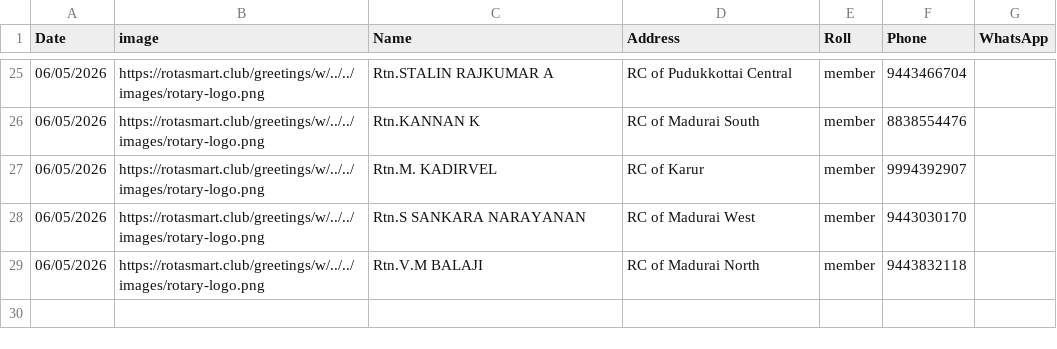
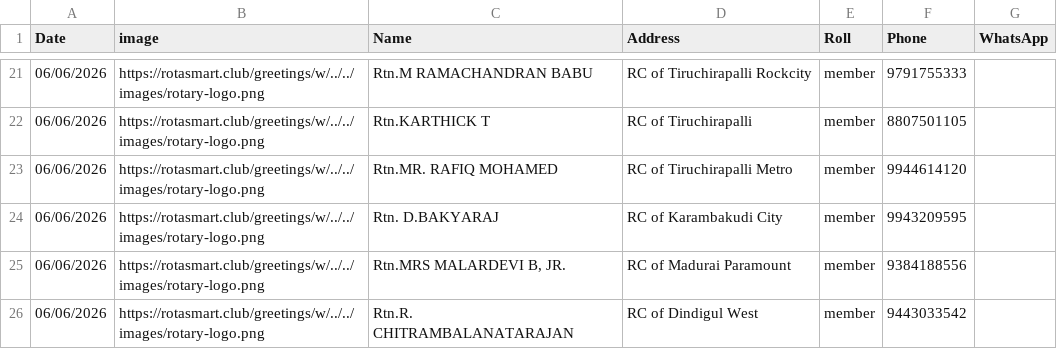
Before and after one commit to amuthap/wedding_automation, a CSV file: our_team_details.csv, drawn as a sheet; only a part is shown, gaps mark what is left out; the diff covers the shown part only.

```diff
--- a/our_team_details.csv
+++ b/our_team_details.csv
@@ -25,5 +21,6 @@ Date,image,Name,Address,Roll,Phone,WhatsApp
-06/05/2026,https://rotasmart.club/greetings/w/../../images/rotary-logo.png,Rtn.STALIN RAJKUMAR A,RC of Pudukkottai Central,member,9443466704,
-06/05/2026,https://rotasmart.club/greetings/w/../../images/rotary-logo.png,Rtn.KANNAN K,RC of Madurai South,member,8838554476,
-06/05/2026,https://rotasmart.club/greetings/w/../../images/rotary-logo.png,Rtn.M. KADIRVEL,RC of Karur,member,9994392907,
-06/05/2026,https://rotasmart.club/greetings/w/../../images/rotary-logo.png,Rtn.S SANKARA NARAYANAN,RC of Madurai West,member,9443030170,
-06/05/2026,https://rotasmart.club/greetings/w/../../images/rotary-logo.png,Rtn.V.M BALAJI,RC of Madurai North,member,9443832118,
+06/06/2026,https://rotasmart.club/greetings/w/../../images/rotary-logo.png,Rtn.M RAMACHANDRAN  BABU,RC of Tiruchirapalli Rockcity,member,9791755333,
+06/06/2026,https://rotasmart.club/greetings/w/../../images/rotary-logo.png,Rtn.KARTHICK T,RC of Tiruchirapalli,member,8807501105,
+06/06/2026,https://rotasmart.club/greetings/w/../../images/rotary-logo.png,Rtn.MR. RAFIQ MOHAMED,RC of Tiruchirapalli Metro,member,9944614120,
+06/06/2026,https://rotasmart.club/greetings/w/../../images/rotary-logo.png,Rtn. D.BAKYARAJ,RC of Karambakudi City,member,9943209595,
+06/06/2026,https://rotasmart.club/greetings/w/../../images/rotary-logo.png,"Rtn.MRS MALARDEVI B, JR.",RC of Madurai Paramount,member,9384188556,
+06/06/2026,https://rotasmart.club/greetings/w/../../images/rotary-logo.png,Rtn.R. CHITRAMBALANATARAJAN,RC of Dindigul West,member,9443033542,
```
Also changed, not shown: 6 added rows, 10 removed rows and 48 edited cells elsewhere in this file, 53 other files.
